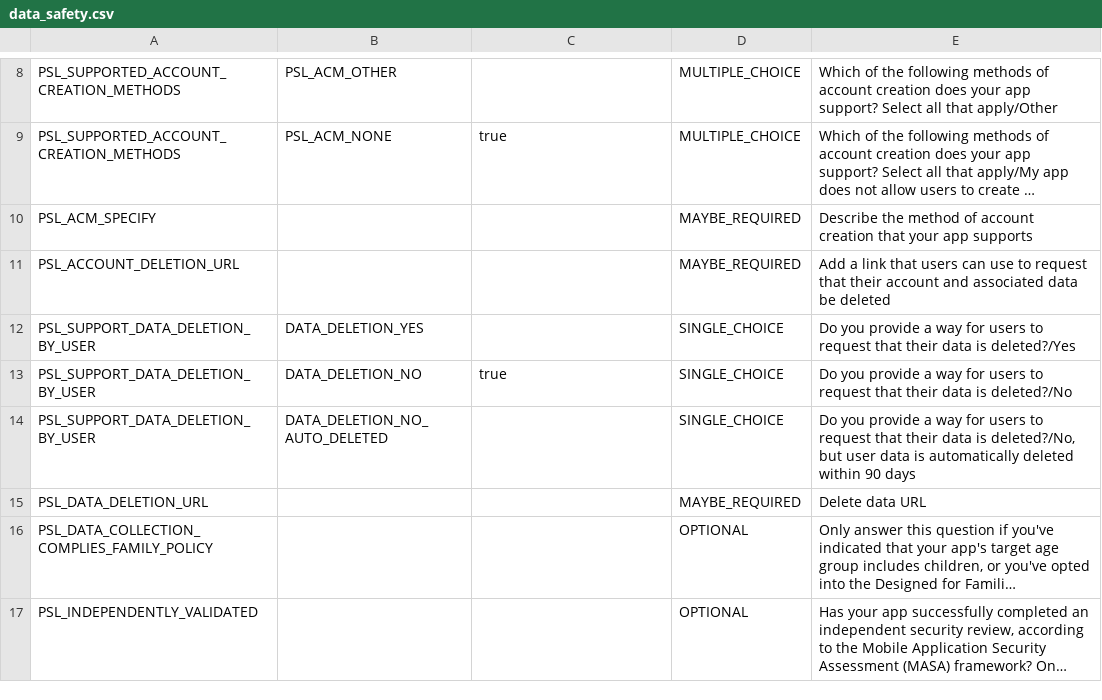
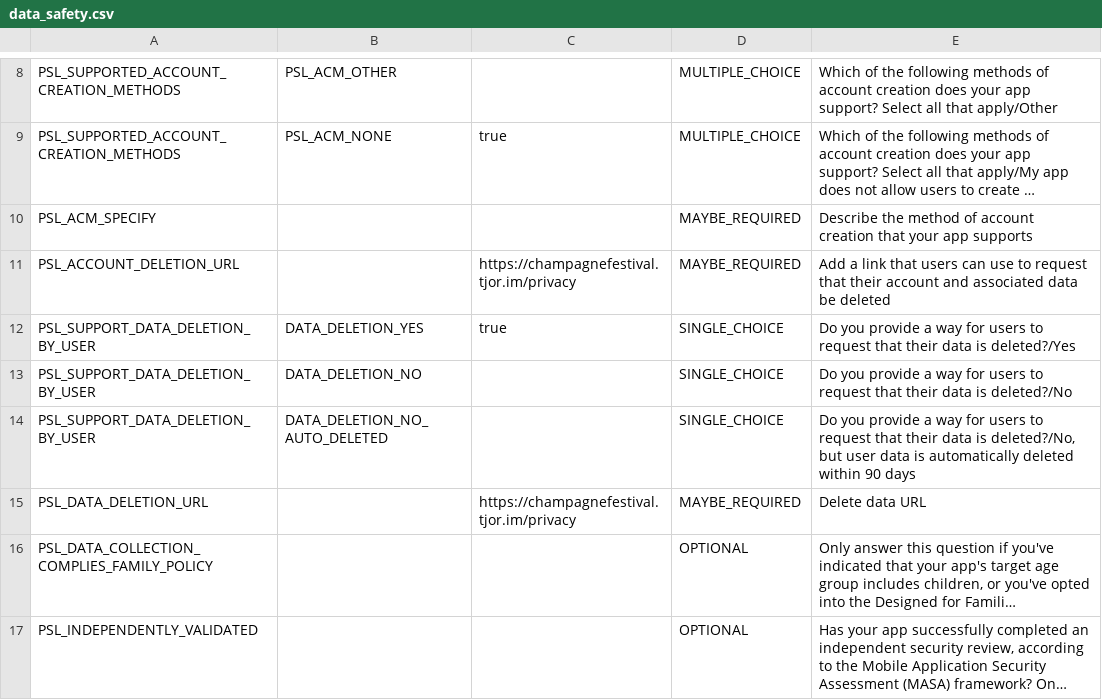
Before and after one commit to tjorim/champagnefestival, a CSV file: docs/play-store/data_safety.csv, drawn as a sheet; only a part is shown, gaps mark what is left out; long unchanged cells end in …; the diff names each change by its address in the sheet, - before the commit and + after, or states it on an @@ line.

Commit message:
Cascade-delete registrations on person deletion, add regression test, update Play Store data-safety (#659)
* Fix person data deletion flow

* align-data-deletion-request-url

* android-data-deletion-links

* preserve-orders-on-account-deletion

* Update SettingsScreen.kt

* Emit live registration-deleted events on person delete

When deleting a person, load and remove their registrations and publish a live "registration" "deleted" event for each removed registration so subscribers are notified. Adds live_bus and live_mapping imports, a logger, and protects publishes with try/except so deletion won't fail on publish errors. Tests updated to subscribe to live_bus, assert the deletion event and verify the registration is no longer reachable.

* Fix account deletion and improve tests

Remove unnecessary user-registration unlink when deleting user accounts (now handled elsewhere). Improve test reliability by refreshing registration state and checking pre_orders type. Consolidate duplicate privacy policy button in Android settings with proper localization.

* Update people.py

```diff
--- a/docs/play-store/data_safety.csv
+++ b/docs/play-store/data_safety.csv
-C11: (empty)
+C11: https://champagnefestival.tjor.im/privacy
-C12: (empty)
+C12: true
-C13: true
+C13: (empty)
-C15: (empty)
+C15: https://champagnefestival.tjor.im/privacy
```
Also changed, not shown: 9 other files.
